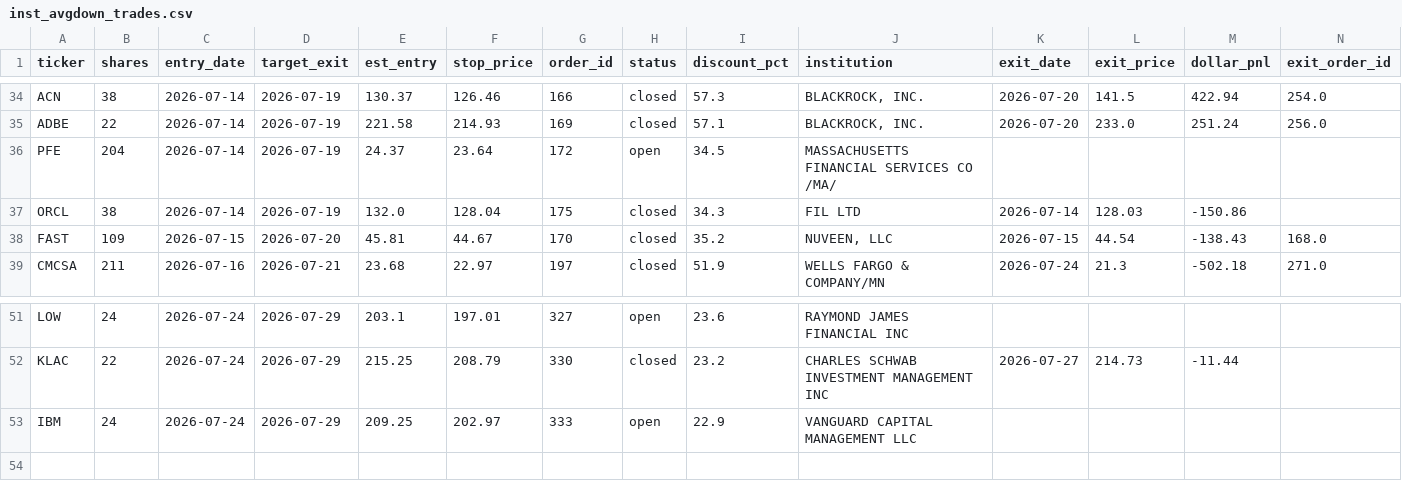
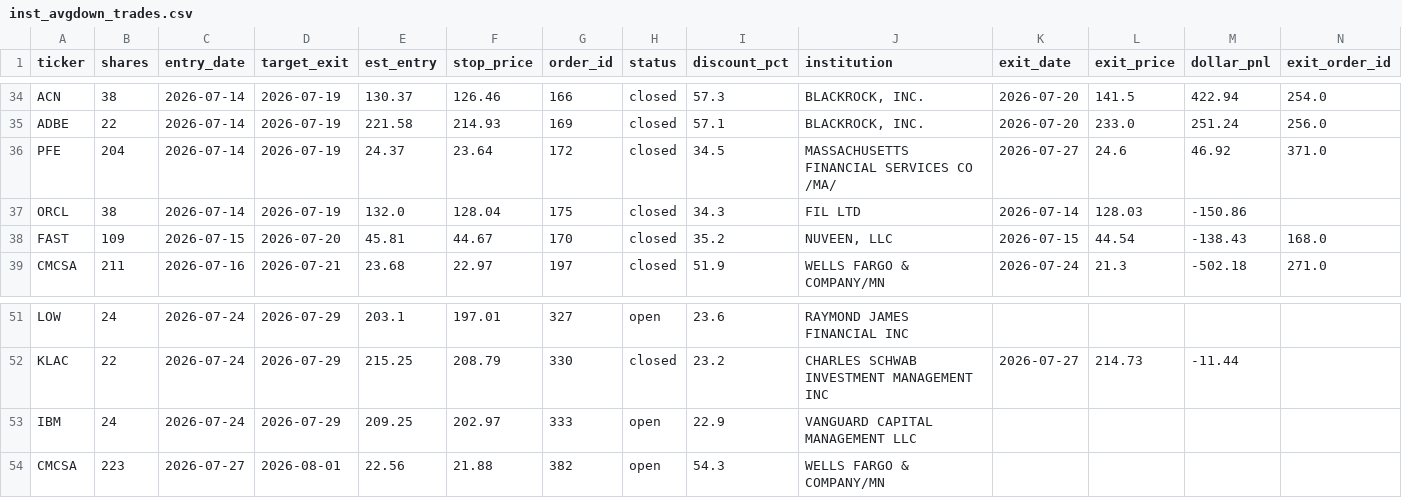
Before and after one commit to juayhiang/alphax-dashboard, a CSV file: data/inst_avgdown_trades.csv, drawn as a sheet; only a part is shown, gaps mark what is left out.

Commit message:
Auto-sync INST-ACT-AVGDOWN-001 2026-07-27 21:53

```diff
--- a/data/inst_avgdown_trades.csv
+++ b/data/inst_avgdown_trades.csv
@@ -35,3 +35,3 @@ ACN,38,2026-07-14,2026-07-19,130.37,126.46,166,closed,57.3,"BLACKROCK, INC.",202
 ADBE,22,2026-07-14,2026-07-19,221.58,214.93,169,closed,57.1,"BLACKROCK, INC.",2026-07-20,233.0,251.24,256.0
-PFE,204,2026-07-14,2026-07-19,24.37,23.64,172,open,34.5,MASSACHUSETTS FINANCIAL SERVICES CO /MA/,,,,
+PFE,204,2026-07-14,2026-07-19,24.37,23.64,172,closed,34.5,MASSACHUSETTS FINANCIAL SERVICES CO /MA/,2026-07-27,24.6,46.92,371.0
 ORCL,38,2026-07-14,2026-07-19,132.0,128.04,175,closed,34.3,FIL LTD,2026-07-14,128.03,-150.86,
@@ -53 +53,2 @@ KLAC,22,2026-07-24,2026-07-29,215.25,208.79,330,closed,23.2,CHARLES SCHWAB INVES
 IBM,24,2026-07-24,2026-07-29,209.25,202.97,333,open,22.9,VANGUARD CAPITAL MANAGEMENT LLC,,,,
+CMCSA,223,2026-07-27,2026-08-01,22.56,21.88,382,open,54.3,WELLS FARGO & COMPANY/MN,,,,
```
Also changed, not shown: data/inst_avgdown_positions.csv.
